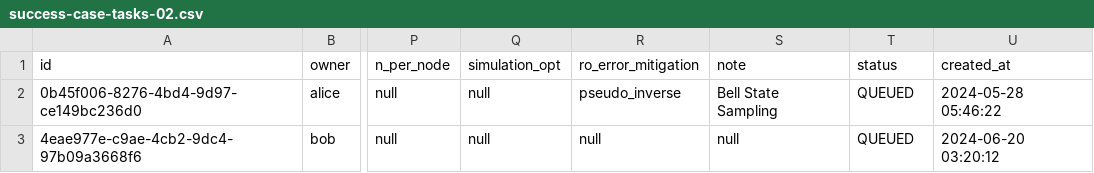
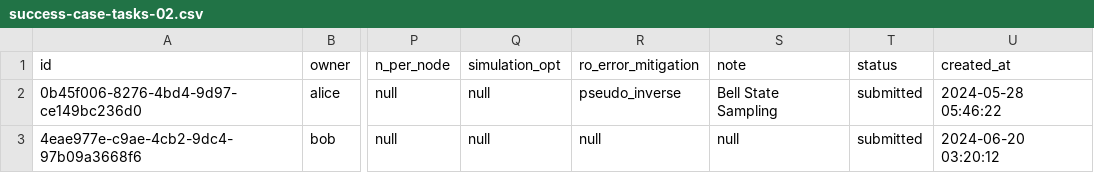
Before and after one commit to oqtopus-team/oqtopus-cloud, a CSV file: docs/sample/architecture/success-case-tasks-02.csv, drawn as a sheet; only a part is shown, gaps mark what is left out; the diff names each change by its address in the sheet, - before the commit and + after, or states it on an @@ line.

Commit message:
refactor task,result to job

```diff
--- a/docs/sample/architecture/success-case-tasks-02.csv
+++ b/docs/sample/architecture/success-case-tasks-02.csv
-T2:T3 (status): QUEUED
+T2:T3 (status): submitted
```
Also changed, not shown: docs/sample/architecture/cancel-case-tasks-02.csv, docs/sample/schema/tasks.csv, 36 other files.
